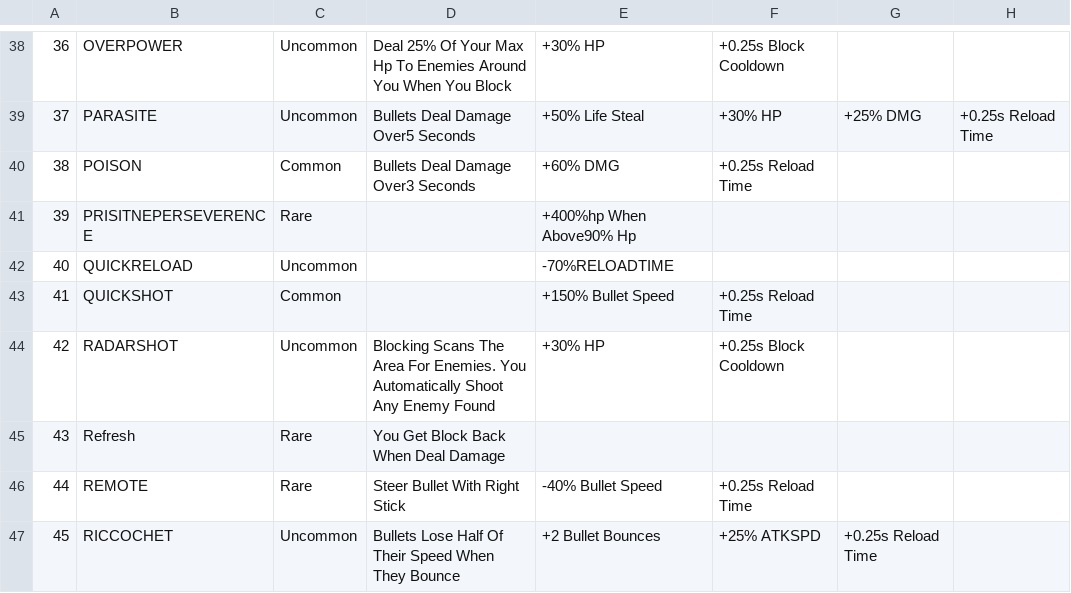
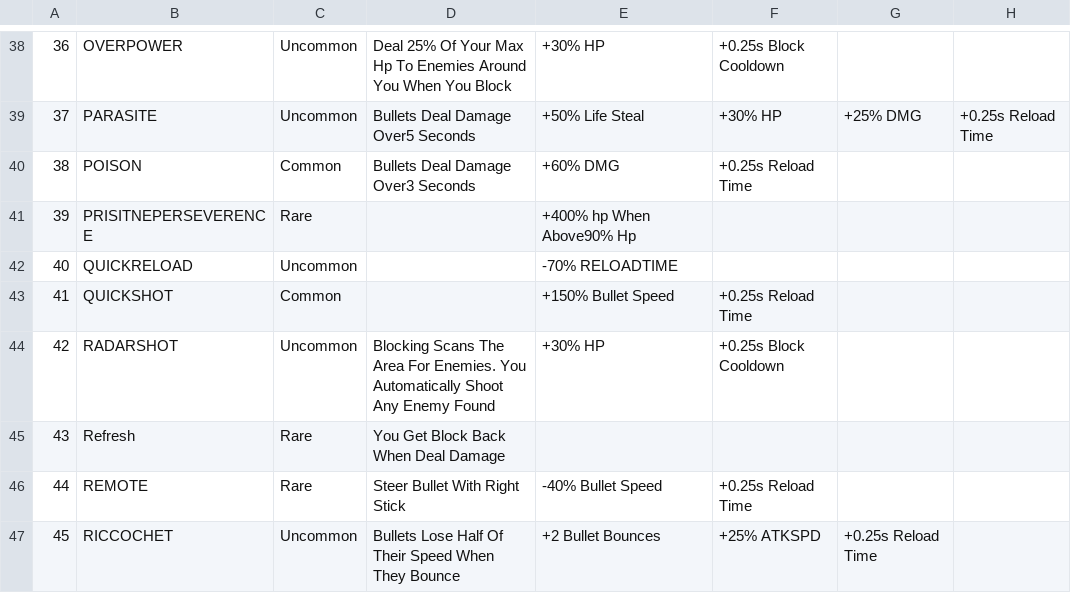
Before and after one commit to kanjijonathan/round, a CSV file: stat.csv, drawn as a sheet; only a part is shown, gaps mark what is left out; the diff names each change by its address in the sheet, - before the commit and + after, or states it on an @@ line.

Commit message:
update

```diff
--- a/stat.csv
+++ b/stat.csv
-E41: +400%hp When Above90% Hp
+E41: +400% hp When Above90% Hp
-E42: -70%RELOADTIME
+E42: -70% RELOADTIME
```
